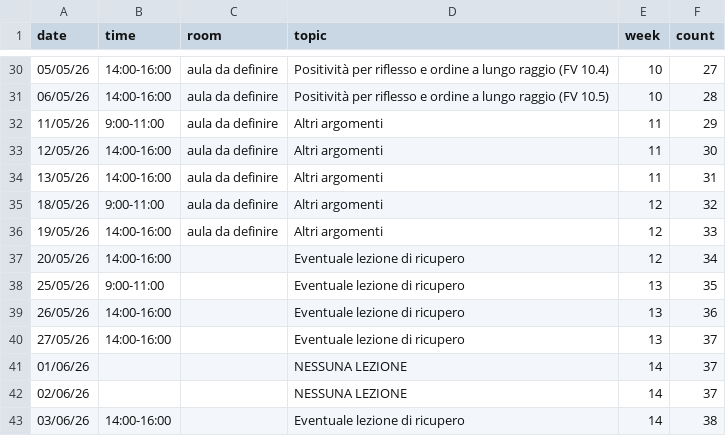
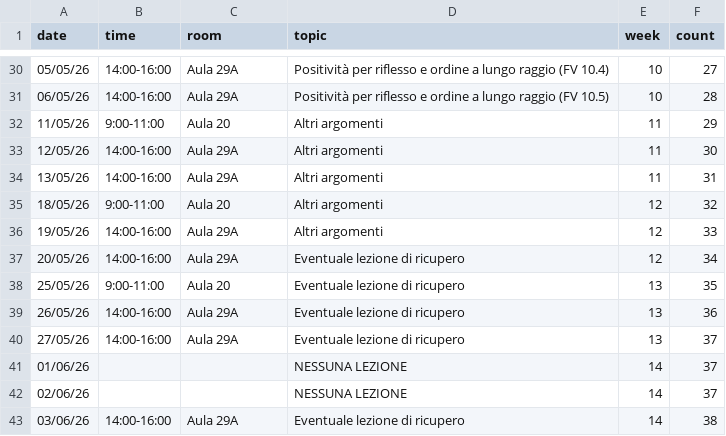
Before and after one commit to RafaelGreenblatt/MS1-2026, a CSV file: data/diary.csv, drawn as a sheet; only a part is shown, gaps mark what is left out; the diff covers the shown part only.

```diff
--- a/data/diary.csv
+++ b/data/diary.csv
@@ -31,14 +31,14 @@ date,time,room,topic,week,count
-05/05/26,14:00-16:00,aula da definire,Positività per riflesso e ordine a lungo raggio (FV 10.4),10,27
-06/05/26,14:00-16:00,aula da definire,Positività per riflesso e ordine a lungo raggio (FV 10.5),10,28
-11/05/26,9:00-11:00,aula da definire,Altri argomenti,11,29
-12/05/26,14:00-16:00,aula da definire,Altri argomenti,11,30
-13/05/26,14:00-16:00,aula da definire,Altri argomenti,11,31
-18/05/26,9:00-11:00,aula da definire,Altri argomenti,12,32
-19/05/26,14:00-16:00,aula da definire,Altri argomenti,12,33
-20/05/26,14:00-16:00,,Eventuale lezione di ricupero,12,34
-25/05/26,9:00-11:00,,Eventuale lezione di ricupero,13,35
-26/05/26,14:00-16:00,,Eventuale lezione di ricupero,13,36
-27/05/26,14:00-16:00,,Eventuale lezione di ricupero,13,37
+05/05/26,14:00-16:00,Aula 29A,Positività per riflesso e ordine a lungo raggio (FV 10.4),10,27
+06/05/26,14:00-16:00,Aula 29A,Positività per riflesso e ordine a lungo raggio (FV 10.5),10,28
+11/05/26,9:00-11:00,Aula 20,Altri argomenti,11,29
+12/05/26,14:00-16:00,Aula 29A,Altri argomenti,11,30
+13/05/26,14:00-16:00,Aula 29A,Altri argomenti,11,31
+18/05/26,9:00-11:00,Aula 20,Altri argomenti,12,32
+19/05/26,14:00-16:00,Aula 29A,Altri argomenti,12,33
+20/05/26,14:00-16:00,Aula 29A,Eventuale lezione di ricupero,12,34
+25/05/26,9:00-11:00,Aula 20,Eventuale lezione di ricupero,13,35
+26/05/26,14:00-16:00,Aula 29A,Eventuale lezione di ricupero,13,36
+27/05/26,14:00-16:00,Aula 29A,Eventuale lezione di ricupero,13,37
 01/06/26,,,NESSUNA LEZIONE,14,37
 02/06/26,,,NESSUNA LEZIONE,14,37
-03/06/26,14:00-16:00,,Eventuale lezione di ricupero,14,38
+03/06/26,14:00-16:00,Aula 29A,Eventuale lezione di ricupero,14,38
```
Also changed, not shown: 25 edited cells elsewhere in this file.
